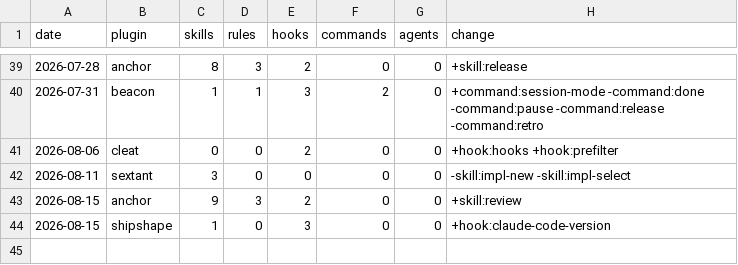
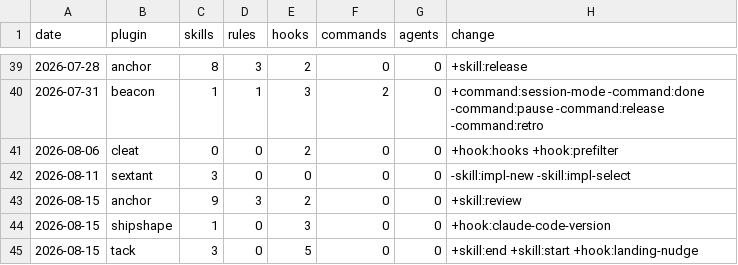
Before and after one commit to chris-peterson/claude-marketplace, a CSV file: suite/artifacts.csv, drawn as a sheet; only a part is shown, gaps mark what is left out.

```diff
--- a/suite/artifacts.csv
+++ b/suite/artifacts.csv
@@ -44 +44,2 @@ date,plugin,skills,rules,hooks,commands,agents,change
 2026-08-15,shipshape,1,0,3,0,0,+hook:claude-code-version
+2026-08-15,tack,3,0,5,0,0,+skill:end +skill:start +hook:landing-nudge
```
